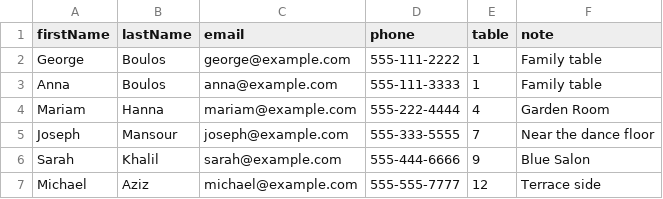
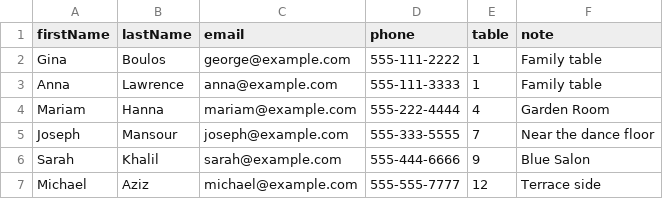
Before and after one commit to genaboulos/Wedding-seats, a CSV file: guests.csv, drawn as a sheet.

Commit message:
Update guests.csv

```diff
--- a/guests.csv
+++ b/guests.csv
@@ -1,4 +1,4 @@
 firstName,lastName,email,phone,table,note
-George,Boulos,george@example.com,555-111-2222,1,Family table
-Anna,Boulos,anna@example.com,555-111-3333,1,Family table
+Gina,Boulos,george@example.com,555-111-2222,1,Family table
+Anna,Lawrence,anna@example.com,555-111-3333,1,Family table
 Mariam,Hanna,mariam@example.com,555-222-4444,4,Garden Room
```
